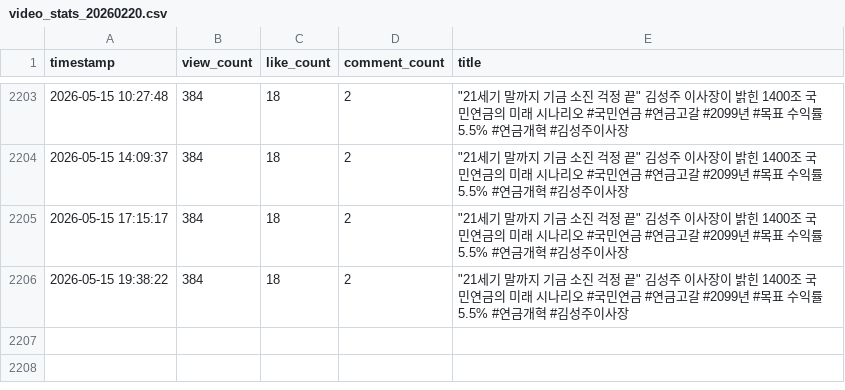
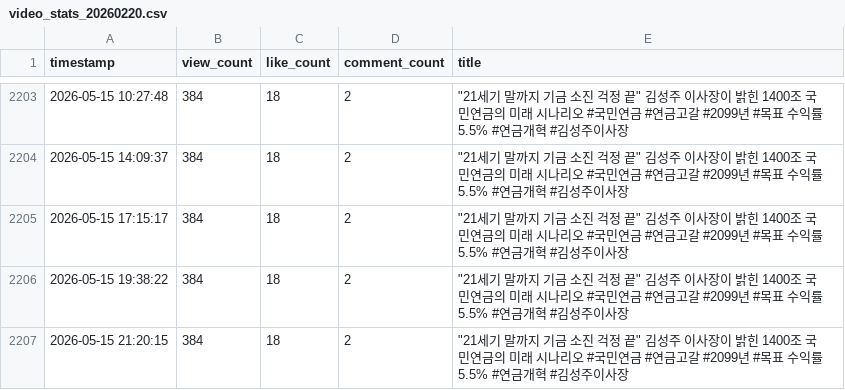
Before and after one commit to coatl47/youtube-comment-monitoring, a CSV file: video_stats_20260220.csv, drawn as a sheet; only a part is shown, gaps mark what is left out.

```diff
--- a/video_stats_20260220.csv
+++ b/video_stats_20260220.csv
@@ -2206 +2206,2 @@ timestamp,view_count,like_count,comment_count,title
 2026-05-15 19:38:22,384,18,2,"""21세기 말까지 기금 소진 걱정 끝"" 김성주 이사장이 밝힌 1400조 국민연금의 미래 시나리오 #국민연금 #연금고갈 #2099년 #목표 수익률5.5% #연금개혁 #김성주이사장"
+2026-05-15 21:20:15,384,18,2,"""21세기 말까지 기금 소진 걱정 끝"" 김성주 이사장이 밝힌 1400조 국민연금의 미래 시나리오 #국민연금 #연금고갈 #2099년 #목표 수익률5.5% #연금개혁 #김성주이사장"
```
Also changed, not shown: video_stats_20260214.csv, video_stats_20260423.csv.
